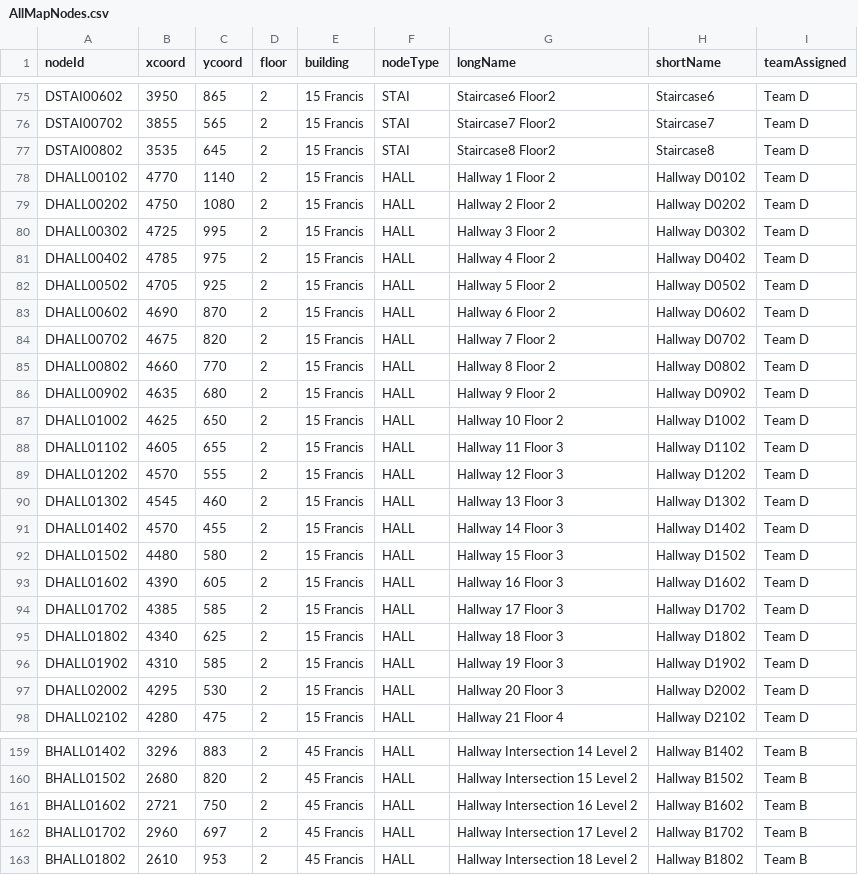
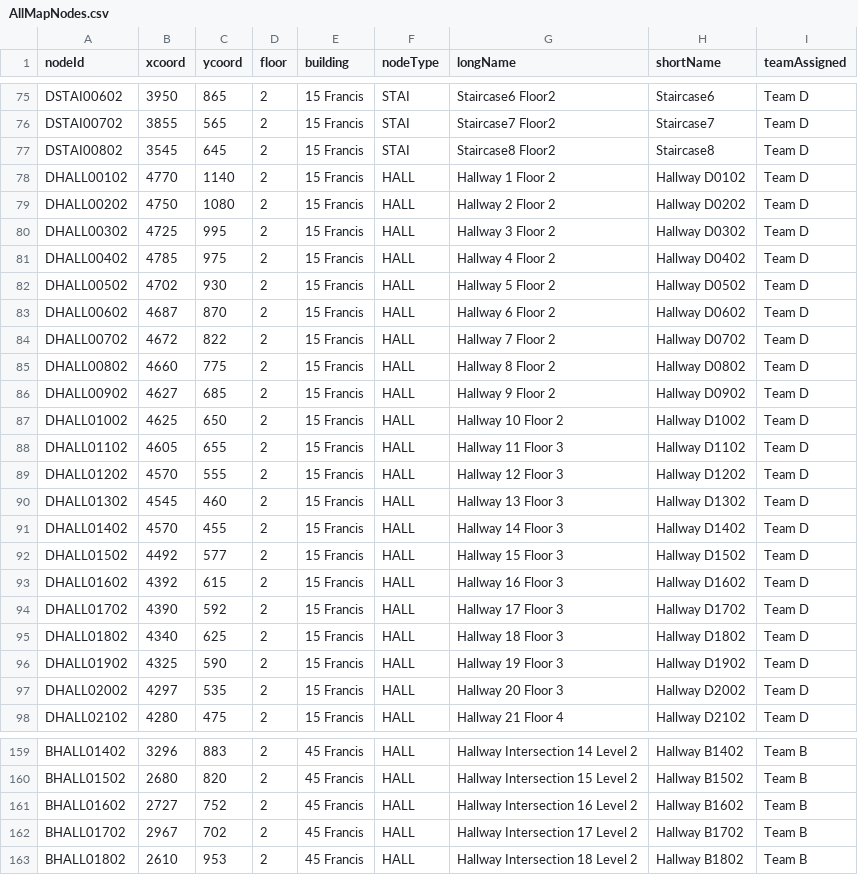
Before and after one commit to MingquanLiu/CS3733TeamDProject, a CSV file: csv/CsvNodes/AllMapNodes.csv, drawn as a sheet; only a part is shown, gaps mark what is left out; the diff covers the shown part only.

```diff
--- a/csv/CsvNodes/AllMapNodes.csv
+++ b/csv/CsvNodes/AllMapNodes.csv
@@ -76,3 +76,3 @@ DSTAI00602,3950,865,2,15 Francis,STAI,Staircase6 Floor2,Staircase6,Team D
 DSTAI00702,3855,565,2,15 Francis,STAI,Staircase7 Floor2,Staircase7,Team D
-DSTAI00802,3535,645,2,15 Francis,STAI,Staircase8 Floor2,Staircase8,Team D
+DSTAI00802,3545,645,2,15 Francis,STAI,Staircase8 Floor2,Staircase8,Team D
 DHALL00102,4770,1140,2,15 Francis,HALL,Hallway 1 Floor 2,Hallway D0102,Team D
@@ -81,7 +81,7 @@ DHALL00302,4725,995,2,15 Francis,HALL,Hallway 3 Floor 2,Hallway D0302,Team D
 DHALL00402,4785,975,2,15 Francis,HALL,Hallway 4 Floor 2,Hallway D0402,Team D
-DHALL00502,4705,925,2,15 Francis,HALL,Hallway 5 Floor 2,Hallway D0502,Team D
-DHALL00602,4690,870,2,15 Francis,HALL,Hallway 6 Floor 2,Hallway D0602,Team D
-DHALL00702,4675,820,2,15 Francis,HALL,Hallway 7 Floor 2,Hallway D0702,Team D
-DHALL00802,4660,770,2,15 Francis,HALL,Hallway 8 Floor 2,Hallway D0802,Team D
-DHALL00902,4635,680,2,15 Francis,HALL,Hallway 9 Floor 2,Hallway D0902,Team D
+DHALL00502,4702,930,2,15 Francis,HALL,Hallway 5 Floor 2,Hallway D0502,Team D
+DHALL00602,4687,870,2,15 Francis,HALL,Hallway 6 Floor 2,Hallway D0602,Team D
+DHALL00702,4672,822,2,15 Francis,HALL,Hallway 7 Floor 2,Hallway D0702,Team D
+DHALL00802,4660,775,2,15 Francis,HALL,Hallway 8 Floor 2,Hallway D0802,Team D
+DHALL00902,4627,685,2,15 Francis,HALL,Hallway 9 Floor 2,Hallway D0902,Team D
 DHALL01002,4625,650,2,15 Francis,HALL,Hallway 10 Floor 2,Hallway D1002,Team D
@@ -91,8 +91,8 @@ DHALL01302,4545,460,2,15 Francis,HALL,Hallway 13 Floor 3,Hallway D1302,Team D
 DHALL01402,4570,455,2,15 Francis,HALL,Hallway 14 Floor 3,Hallway D1402,Team D
-DHALL01502,4480,580,2,15 Francis,HALL,Hallway 15 Floor 3,Hallway D1502,Team D
-DHALL01602,4390,605,2,15 Francis,HALL,Hallway 16 Floor 3,Hallway D1602,Team D
-DHALL01702,4385,585,2,15 Francis,HALL,Hallway 17 Floor 3,Hallway D1702,Team D
+DHALL01502,4492,577,2,15 Francis,HALL,Hallway 15 Floor 3,Hallway D1502,Team D
+DHALL01602,4392,615,2,15 Francis,HALL,Hallway 16 Floor 3,Hallway D1602,Team D
+DHALL01702,4390,592,2,15 Francis,HALL,Hallway 17 Floor 3,Hallway D1702,Team D
 DHALL01802,4340,625,2,15 Francis,HALL,Hallway 18 Floor 3,Hallway D1802,Team D
-DHALL01902,4310,585,2,15 Francis,HALL,Hallway 19 Floor 3,Hallway D1902,Team D
-DHALL02002,4295,530,2,15 Francis,HALL,Hallway 20 Floor 3,Hallway D2002,Team D
+DHALL01902,4325,590,2,15 Francis,HALL,Hallway 19 Floor 3,Hallway D1902,Team D
+DHALL02002,4297,535,2,15 Francis,HALL,Hallway 20 Floor 3,Hallway D2002,Team D
 DHALL02102,4280,475,2,15 Francis,HALL,Hallway 21 Floor 4,Hallway D2102,Team D
@@ -160,4 +160,4 @@ BHALL01402,3296,883,2,45 Francis,HALL,Hallway Intersection 14 Level 2,Hallway B1
 BHALL01502,2680,820,2,45 Francis,HALL,Hallway Intersection 15 Level 2,Hallway B1502,Team B
-BHALL01602,2721,750,2,45 Francis,HALL,Hallway Intersection 16 Level 2,Hallway B1602,Team B
-BHALL01702,2960,697,2,45 Francis,HALL,Hallway Intersection 17 Level 2,Hallway B1702,Team B
+BHALL01602,2727,752,2,45 Francis,HALL,Hallway Intersection 16 Level 2,Hallway B1602,Team B
+BHALL01702,2967,702,2,45 Francis,HALL,Hallway Intersection 17 Level 2,Hallway B1702,Team B
 BHALL01802,2610,953,2,45 Francis,HALL,Hallway Intersection 18 Level 2,Hallway B1802,Team B
```
Also changed, not shown: 11 edited cells elsewhere in this file, 5 other files.
